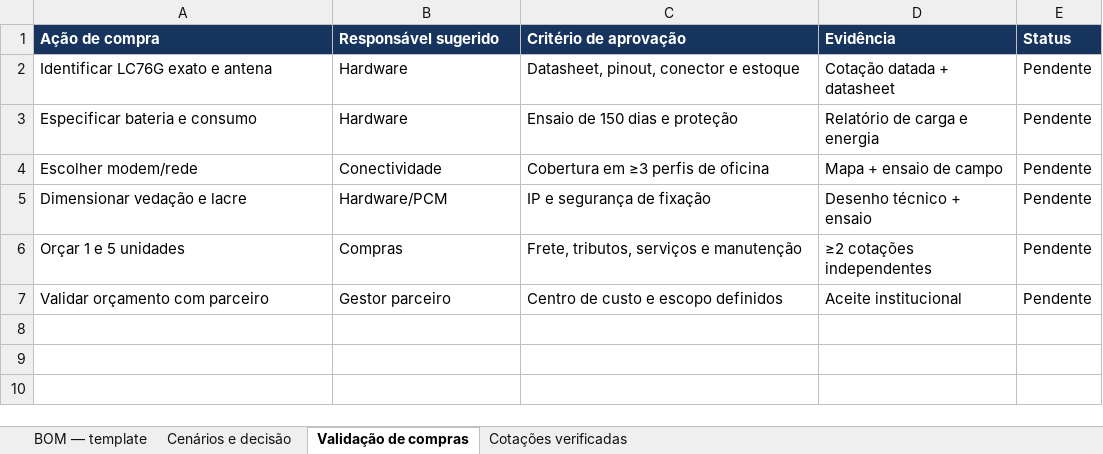
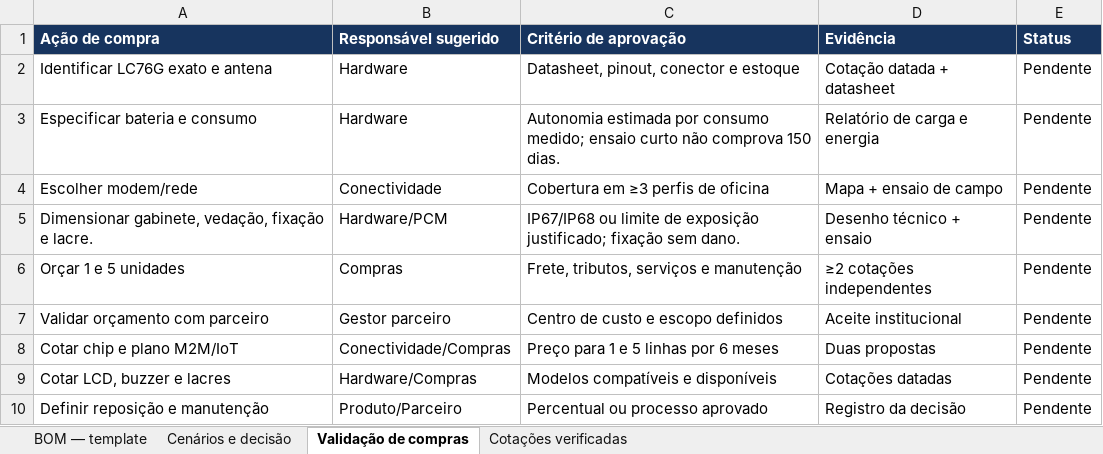
Before and after one commit to pablo-marchina/cerradinho_bio, an Excel workbook: assets/3-desenvolvimento-resultados/3.1.7-bom/BOM-GuaraTracking-Sprint1.xlsx, sheet Validação de compras, drawn as a sheet; values as stored, in another font and other column widths than the file's, no borders; the diff names each change by its address in the sheet, - before the commit and + after, or states it on an @@ line.

```diff
--- a/assets/3-desenvolvimento-resultados/3.1.7-bom/BOM-GuaraTracking-Sprint1.xlsx (sheet Validação de compras)
+++ b/assets/3-desenvolvimento-resultados/3.1.7-bom/BOM-GuaraTracking-Sprint1.xlsx (sheet Validação de compras)
-C3 (Critério de aprovação): Ensaio de 150 dias e proteção
+C3 (Critério de aprovação): Autonomia estimada por consumo medido; ensaio curto não comprova 150 dias.
-A5 (Ação de compra): Dimensionar vedação e lacre
+A5 (Ação de compra): Dimensionar gabinete, vedação, fixação e lacre.
-C5 (Critério de aprovação): IP e segurança de fixação
+C5 (Critério de aprovação): IP67/IP68 ou limite de exposição justificado; fixação sem dano.
+row 8: Cotar chip e plano M2M/IoT | Conectividade/Compras | Preço para 1 e 5 linhas por 6 meses | Duas propostas | Pendente
+row 9: Cotar LCD, buzzer e lacres | Hardware/Compras | Modelos compatíveis e disponíveis | Cotações datadas | Pendente
+row 10: Definir reposição e manutenção | Produto/Parceiro | Percentual ou processo aprovado | Registro da decisão | Pendente
```
Also changed, not shown: sheet BOM — template, sheet Cenários e decisão, sheet Cotações verificadas, 9 other files.
